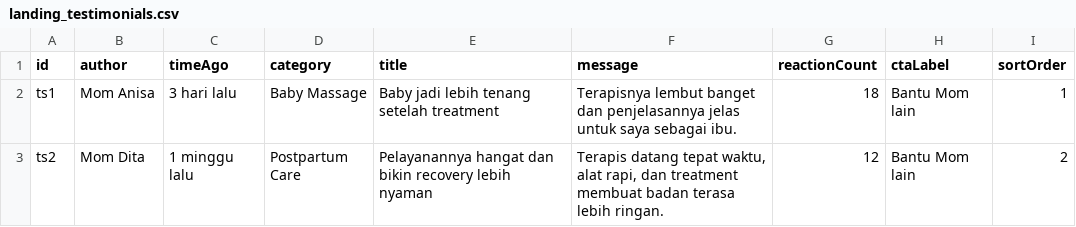
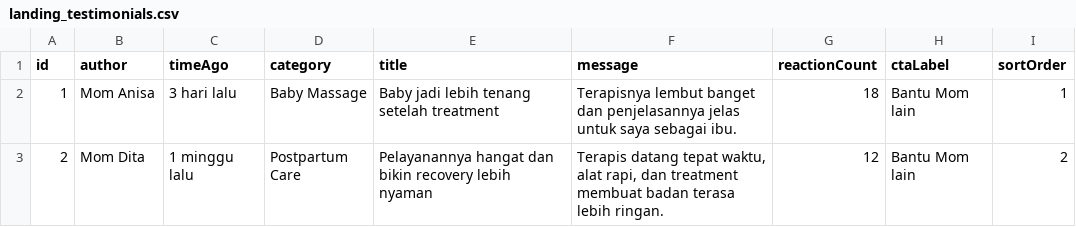
Before and after one commit to izal14551/clever-web, a CSV file: docs/sheet-templates/landing_testimonials.csv, drawn as a sheet.

```diff
--- a/docs/sheet-templates/landing_testimonials.csv
+++ b/docs/sheet-templates/landing_testimonials.csv
@@ -1,3 +1,3 @@
 id,author,timeAgo,category,title,message,reactionCount,ctaLabel,sortOrder
-ts1,Mom Anisa,3 hari lalu,Baby Massage,Baby jadi lebih tenang setelah treatment,"Terapisnya lembut banget dan penjelasannya jelas untuk saya sebagai ibu.",18,Bantu Mom lain,1
-ts2,Mom Dita,1 minggu lalu,Postpartum Care,Pelayanannya hangat dan bikin recovery lebih nyaman,"Terapis datang tepat waktu, alat rapi, dan treatment membuat badan terasa lebih ringan.",12,Bantu Mom lain,2
+1,Mom Anisa,3 hari lalu,Baby Massage,Baby jadi lebih tenang setelah treatment,"Terapisnya lembut banget dan penjelasannya jelas untuk saya sebagai ibu.",18,Bantu Mom lain,1
+2,Mom Dita,1 minggu lalu,Postpartum Care,Pelayanannya hangat dan bikin recovery lebih nyaman,"Terapis datang tepat waktu, alat rapi, dan treatment membuat badan terasa lebih ringan.",12,Bantu Mom lain,2
```
Also changed, not shown: docs/sheet-template-master.csv, docs/sheet-templates/help_topics.csv, 39 other files.
